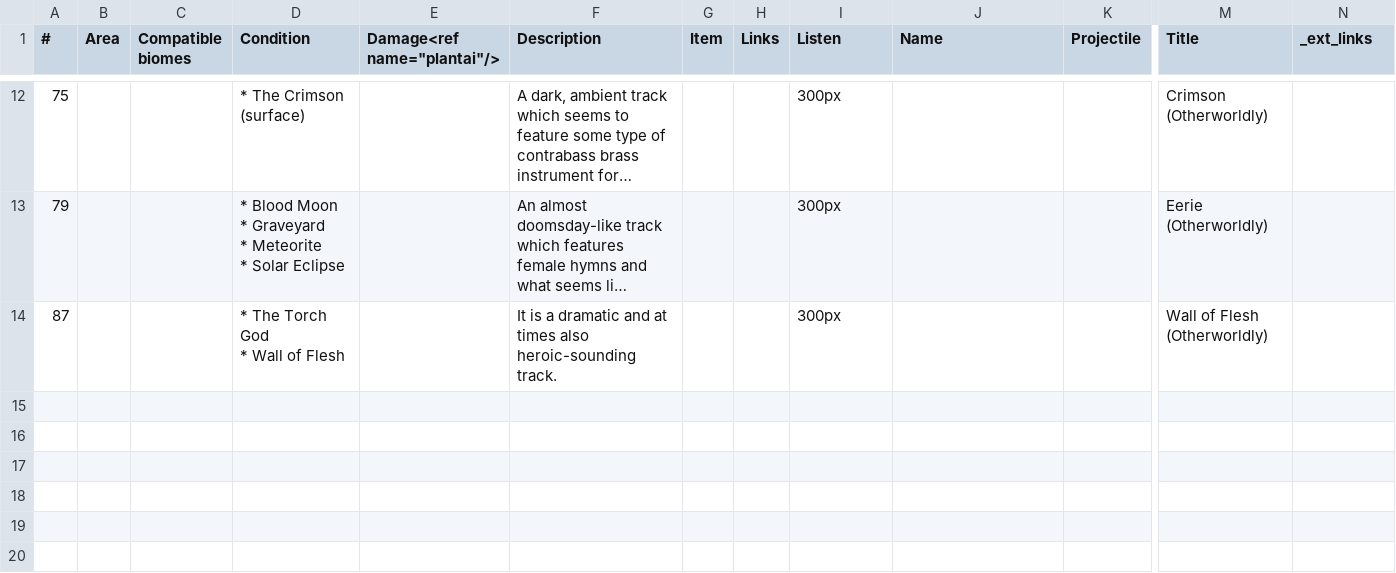
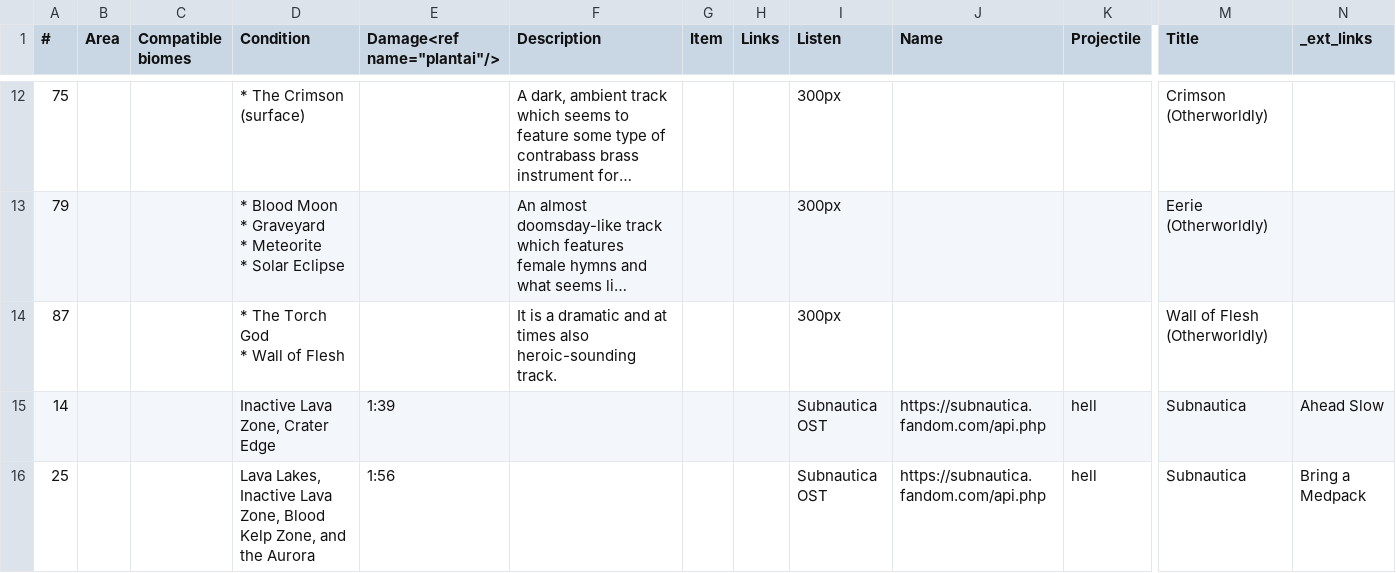
Before and after one commit to dg-lee23/small_diffusion, a CSV file: ost_biome_dataset/classified/hell.csv, drawn as a sheet; only a part is shown, gaps mark what is left out; long unchanged cells end in …; rows hold the shown columns only; the diff names each change by its address in the sheet, - before the commit and + after, or states it on an @@ line.

```diff
--- a/ost_biome_dataset/classified/hell.csv
+++ b/ost_biome_dataset/classified/hell.csv
+row 15: 14 |  |  | Inactive Lava Zone, Crater Edge | 1:39 |  |  |  | Subnautica OST | https://subnautica.fandom.com/api.php | hell | Subnautica | Ahead Slow
+row 16: 25 |  |  | Lava Lakes, Inactive Lava Zone, Blood Kelp Zone, and the Aurora | 1:56 |  |  |  | Subnautica OST | https://subnautica.fandom.com/api.php | hell | Subnautica | Bring a Medpack
```
Also changed, not shown: ost_biome_dataset/classified/cave_underground.csv, ost_biome_dataset/classified/city_machine.csv, 9 other files.
